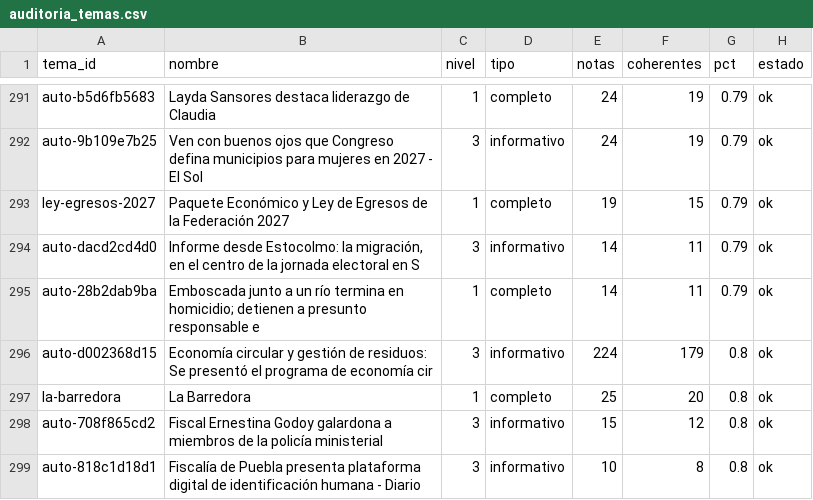
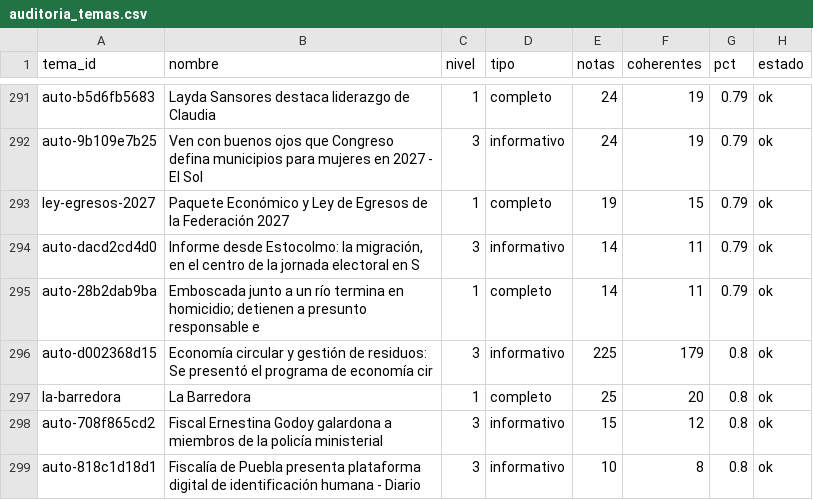
Before and after one commit to OckarLezama/ecosistema-politico, a CSV file: data/auditoria_temas.csv, drawn as a sheet; only a part is shown, gaps mark what is left out; the diff covers the shown part only.

```diff
--- a/data/auditoria_temas.csv
+++ b/data/auditoria_temas.csv
@@ -295,3 +295,3 @@ auto-dacd2cd4d0,"Informe desde Estocolmo: la migración, en el centro de la jorn
 auto-28b2dab9ba,Emboscada junto a un río termina en homicidio; detienen a presunto responsable e,1,completo,14,11,0.79,ok
-auto-d002368d15,Economía circular y gestión de residuos: Se presentó el programa de economía cir,3,informativo,224,179,0.8,ok
+auto-d002368d15,Economía circular y gestión de residuos: Se presentó el programa de economía cir,3,informativo,225,179,0.8,ok
 la-barredora,La Barredora,1,completo,25,20,0.8,ok
```
Also changed, not shown: 18 edited cells elsewhere in this file, data/auditoria_actores.csv, data/puntos_inflexion.csv, 4 other files.
